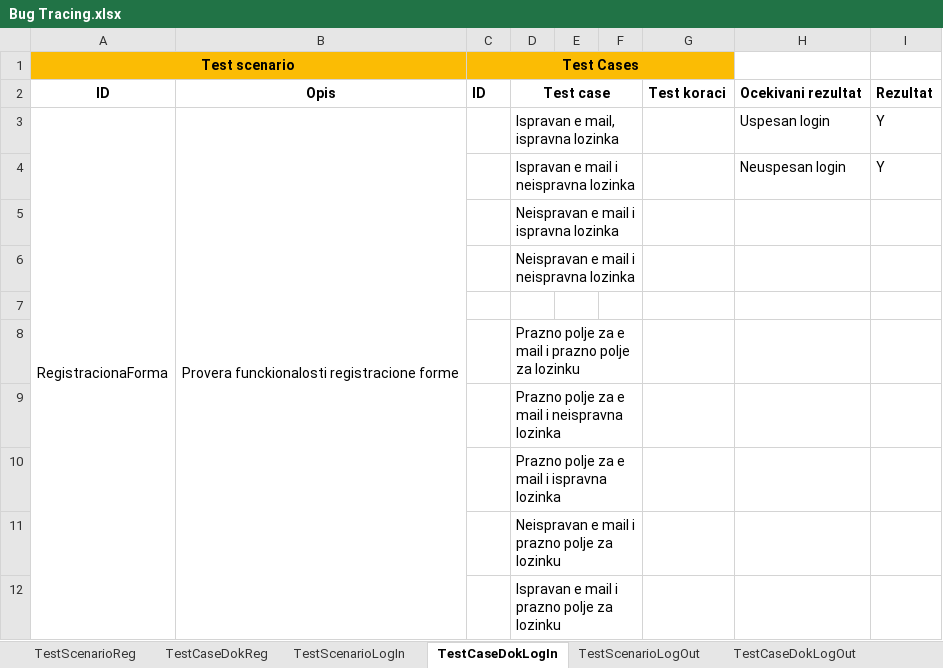
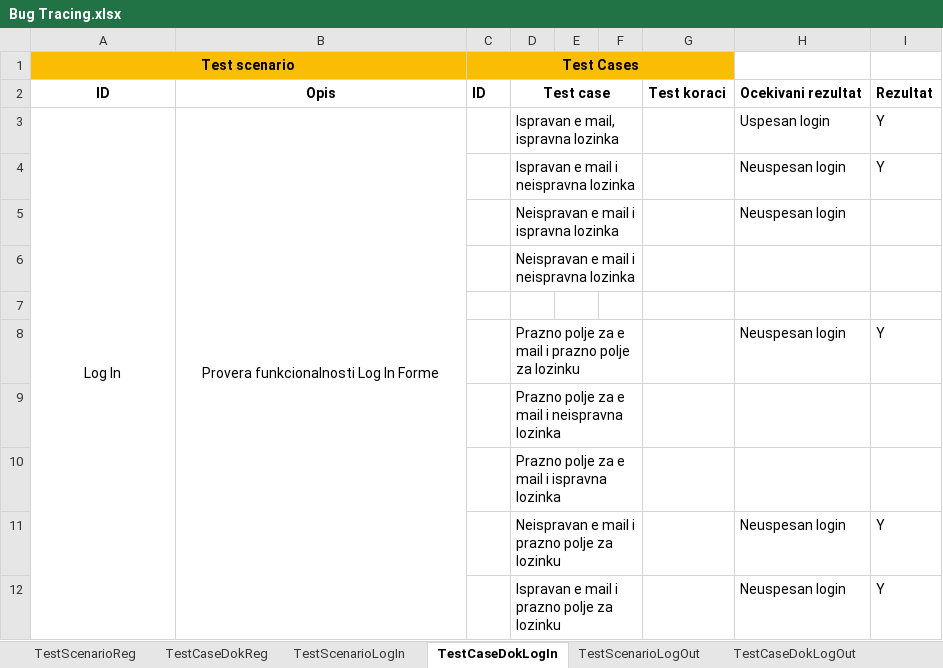
Before and after one commit to buckic/Comtrade-Projekat, an Excel workbook: Bug Tracing.xlsx, sheet TestCaseDokLogIn, drawn as a sheet; values as stored, in another font and other column widths than the file's, no borders; removed rows and columns are numbered as before the commit, all else as after; the diff names each change by its address in the sheet, - before the commit and + after, or states it on an @@ line.

```diff
--- a/Bug Tracing.xlsx (sheet TestCaseDokLogIn)
+++ b/Bug Tracing.xlsx (sheet TestCaseDokLogIn)
-A3 (Test scenario): RegistracionaForma
+A3 (Test scenario): Log In
-B3: Provera funckionalosti registracione forme
+B3: Provera funkcionalnosti Log In Forme
-H5: (empty)
+H5: Neuspesan login
-row 8:  |  |  | Prazno polje za e mail i prazno polje za lozinku
+row 8:  |  |  | Prazno polje za e mail i prazno polje za lozinku |  |  |  | Neuspesan login | Y
-row 11:  |  |  | Neispravan e mail i prazno polje za lozinku
-row 12:  |  |  | Ispravan e mail i prazno polje za lozinku
+row 11:  |  |  | Neispravan e mail i prazno polje za lozinku |  |  |  | Neuspesan login | Y
+row 12:  |  |  | Ispravan e mail i prazno polje za lozinku |  |  |  | Neuspesan login | Y
```
Also changed, not shown: sheet TestScenarioLogIn, 12 other files.
